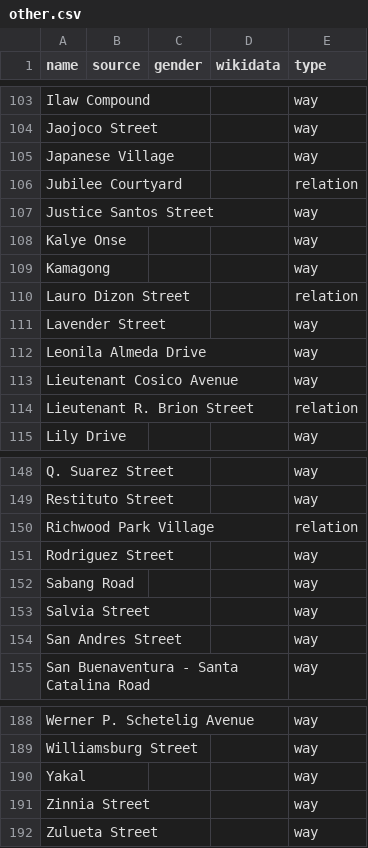
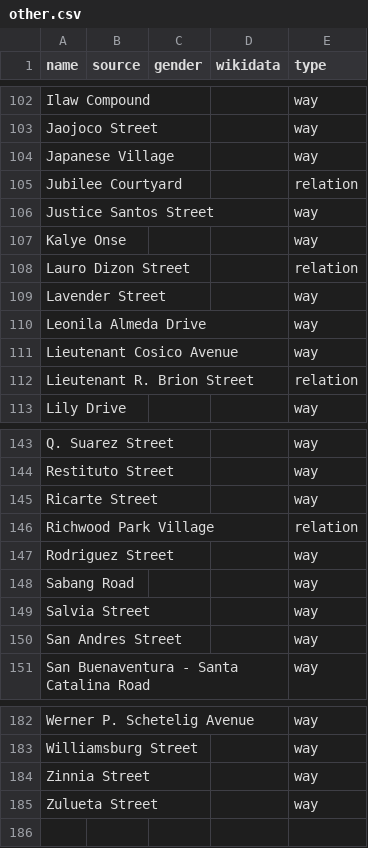
Before and after one commit to EqualStreetNames/equalstreetnames-sanpablo, a CSV file: data/other.csv, drawn as a sheet; only a part is shown, gaps mark what is left out; removed rows and columns are numbered as before the commit, all else as after; the diff covers the shown part only; the diff names each change by its address in the sheet, - before the commit and + after, or states it on an @@ line.

```diff
--- a/data/other.csv
+++ b/data/other.csv
-row 109: Kamagong |  |  |  | way
+row 145: Ricarte Street |  |  |  | way
-row 190: Yakal |  |  |  | way
```
Also changed, not shown: 2 added rows and 8 removed rows elsewhere in this file, data/gender.csv, 2 other files.
